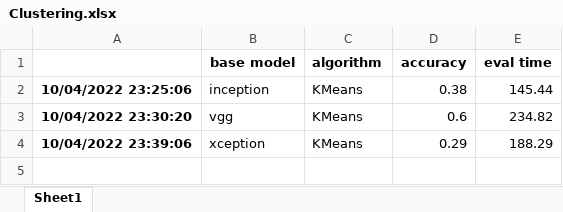
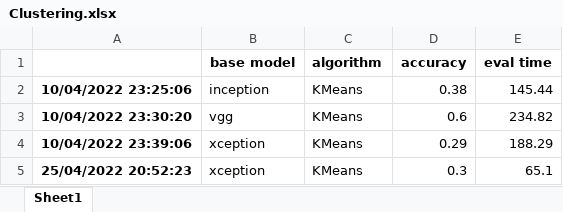
Before and after one commit to vidaldani/MangoGrading, an Excel workbook: informe/tables/Clustering.xlsx, sheet Sheet1, drawn as a sheet; values as stored, in another font and other column widths than the file's, no borders; the diff names each change by its address in the sheet, - before the commit and + after, or states it on an @@ line.

```diff
--- a/informe/tables/Clustering.xlsx (sheet Sheet1)
+++ b/informe/tables/Clustering.xlsx (sheet Sheet1)
+row 5: 25/04/2022 20:52:23 | xception | KMeans | 0.3 | 65.1
```
Also changed, not shown: 5 other files.
